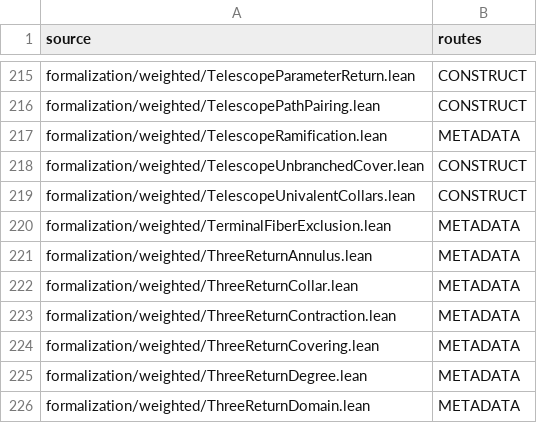
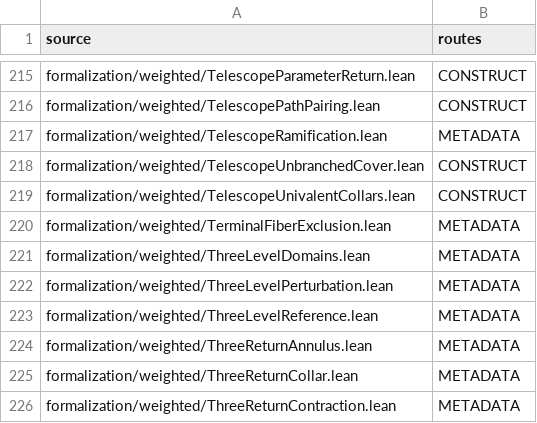
Before and after one commit to dovvnloading/loops-research-archive, a TSV file: formalization/physical_bridge_sources.tsv, drawn as a sheet; only a part is shown, gaps mark what is left out; the shorter side is filled out with more unchanged rows.

Commit message:
feat: control signed scales and complete third-return reference phases

```diff
--- a/formalization/physical_bridge_sources.tsv
+++ b/formalization/physical_bridge_sources.tsv
@@ -220,2 +220,5 @@ formalization/weighted/TelescopeUnivalentCollars.lean	CONSTRUCT
 formalization/weighted/TerminalFiberExclusion.lean	METADATA
+formalization/weighted/ThreeLevelDomains.lean	METADATA
+formalization/weighted/ThreeLevelPerturbation.lean	METADATA
+formalization/weighted/ThreeLevelReference.lean	METADATA
 formalization/weighted/ThreeReturnAnnulus.lean	METADATA
```
Also changed, not shown: 6 other files.
